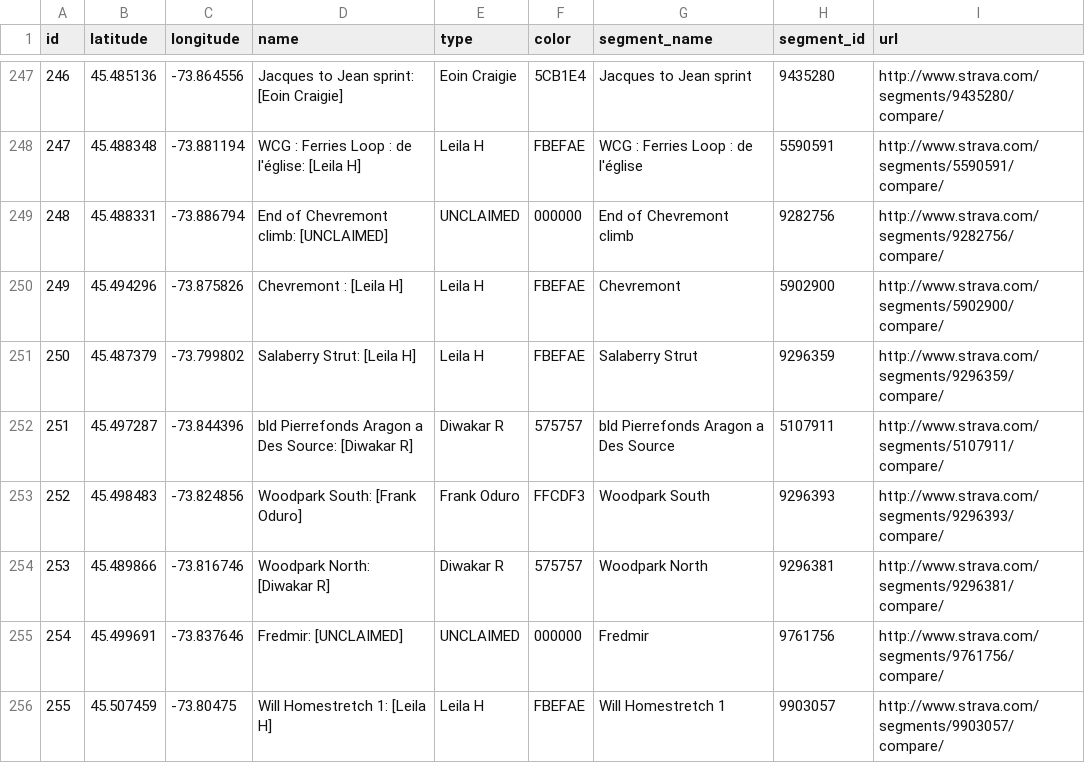
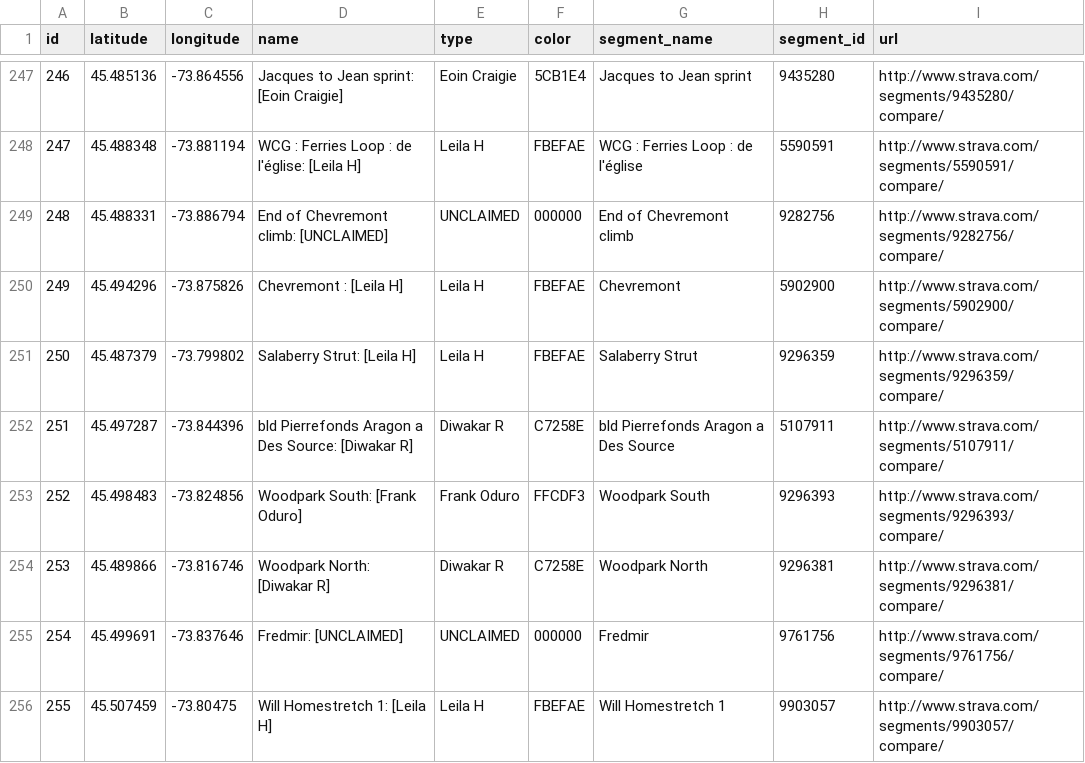
Before and after one commit to Josh2K/Josh2K.github.io, a CSV file: segoutput.csv, drawn as a sheet; only a part is shown, gaps mark what is left out; the diff covers the shown part only.

```diff
--- a/segoutput.csv
+++ b/segoutput.csv
@@ -251,5 +251,5 @@ id,latitude,longitude,name,type,color,segment_name,segment_id,url
 250,45.487379,-73.799802,Salaberry Strut:  [Leila H],Leila H,FBEFAE,Salaberry Strut,9296359,http://www.strava.com/segments/9296359/compare/,
-251,45.497287,-73.844396,bld Pierrefonds Aragon a Des Source:  [Diwakar R],Diwakar R,575757,bld Pierrefonds Aragon a Des Source,5107911,http://www.strava.com/segments/5107911/compare/,
+251,45.497287,-73.844396,bld Pierrefonds Aragon a Des Source:  [Diwakar R],Diwakar R,C7258E,bld Pierrefonds Aragon a Des Source,5107911,http://www.strava.com/segments/5107911/compare/,
 252,45.498483,-73.824856,Woodpark South:  [Frank Oduro],Frank Oduro,FFCDF3,Woodpark South,9296393,http://www.strava.com/segments/9296393/compare/,
-253,45.489866,-73.816746,Woodpark North:  [Diwakar R],Diwakar R,575757,Woodpark North,9296381,http://www.strava.com/segments/9296381/compare/,
+253,45.489866,-73.816746,Woodpark North:  [Diwakar R],Diwakar R,C7258E,Woodpark North,9296381,http://www.strava.com/segments/9296381/compare/,
 254,45.499691,-73.837646,Fredmir:  [UNCLAIMED],UNCLAIMED,000000,Fredmir,9761756,http://www.strava.com/segments/9761756/compare/,
```
Also changed, not shown: 23 edited cells elsewhere in this file, distance.csv, segmentcount.csv, 8 other files.
